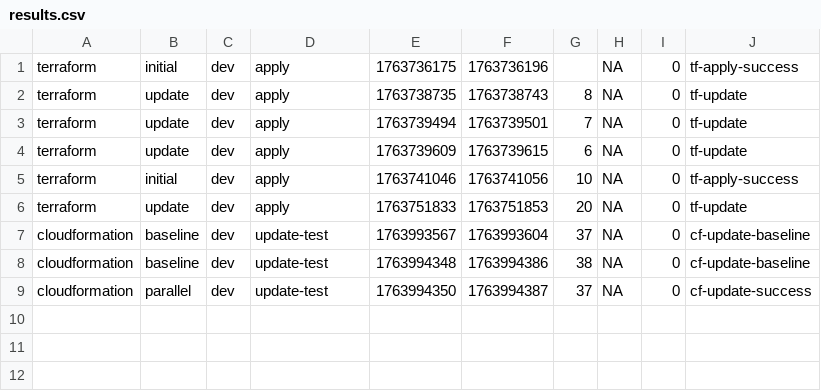
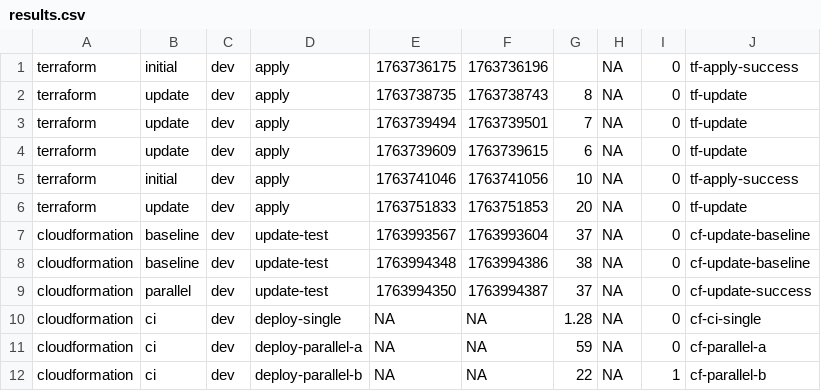
Before and after one commit to AkhilBhavsar/iac-comparison-serverless, a CSV file: terraform/research/results.csv, drawn as a sheet.

Commit message:
adding results

```diff
--- a/terraform/research/results.csv
+++ b/terraform/research/results.csv
@@ -9 +9,4 @@ cloudformation,baseline,dev,update-test,1763994348,1763994386,38,NA,0,cf-update-
 cloudformation,parallel,dev,update-test,1763994350,1763994387,37,NA,0,cf-update-success
+cloudformation,ci,dev,deploy-single,NA,NA,1.28,NA,0,cf-ci-single
+cloudformation,ci,dev,deploy-parallel-a,NA,NA,59,NA,0,cf-parallel-a
+cloudformation,ci,dev,deploy-parallel-b,NA,NA,22,NA,1,cf-parallel-b
```
